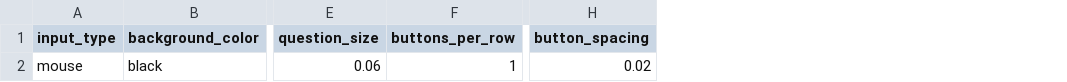
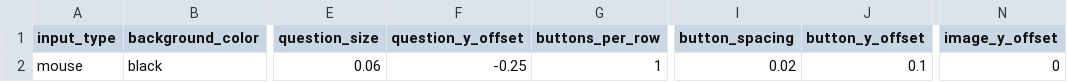
Before and after one commit to laureate-institute-for-brain-research/StimToolOnline, a CSV file: public/js/tasks/stim_rating/artificial_faces_instr_check_config.csv, drawn as a sheet; only a part is shown, gaps mark what is left out; the diff names each change by its address in the sheet, - before the commit and + after, or states it on an @@ line.

Commit message:
element y-offset config implementation and initial demo schedule setup

```diff
--- a/public/js/tasks/stim_rating/artificial_faces_instr_check_config.csv
+++ b/public/js/tasks/stim_rating/artificial_faces_instr_check_config.csv
+column F (question_y_offset), row 2: -0.25
+column J (button_y_offset), row 2: 0.1
+column N (image_y_offset), row 2: 0
```
Also changed, not shown: 5 other files.
